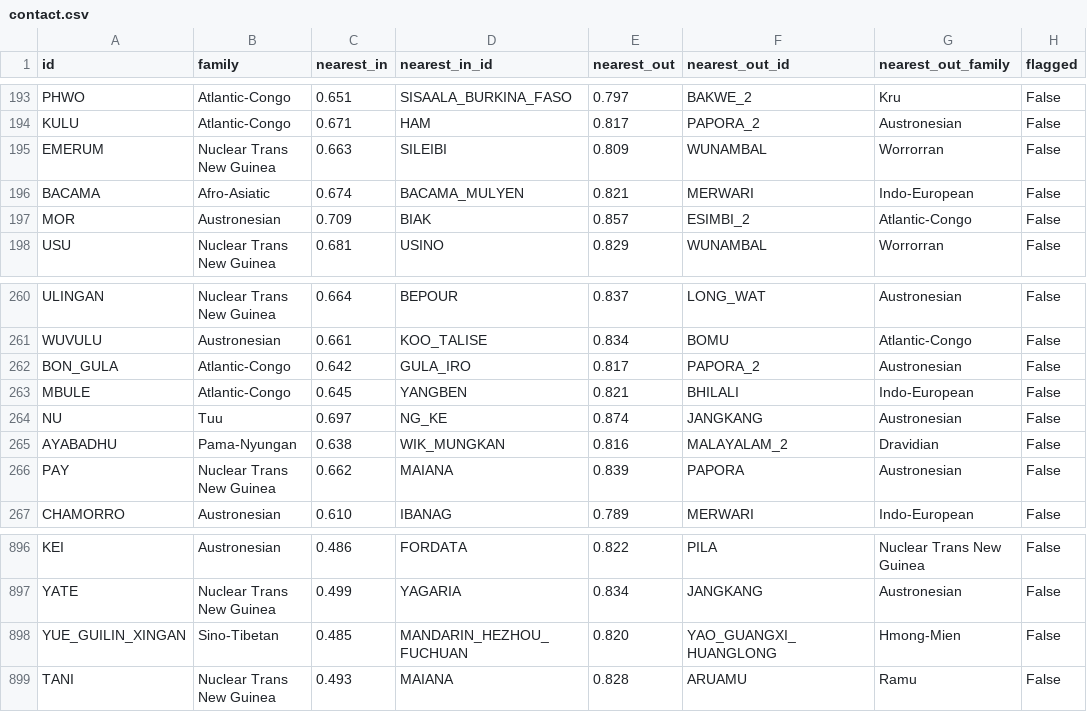
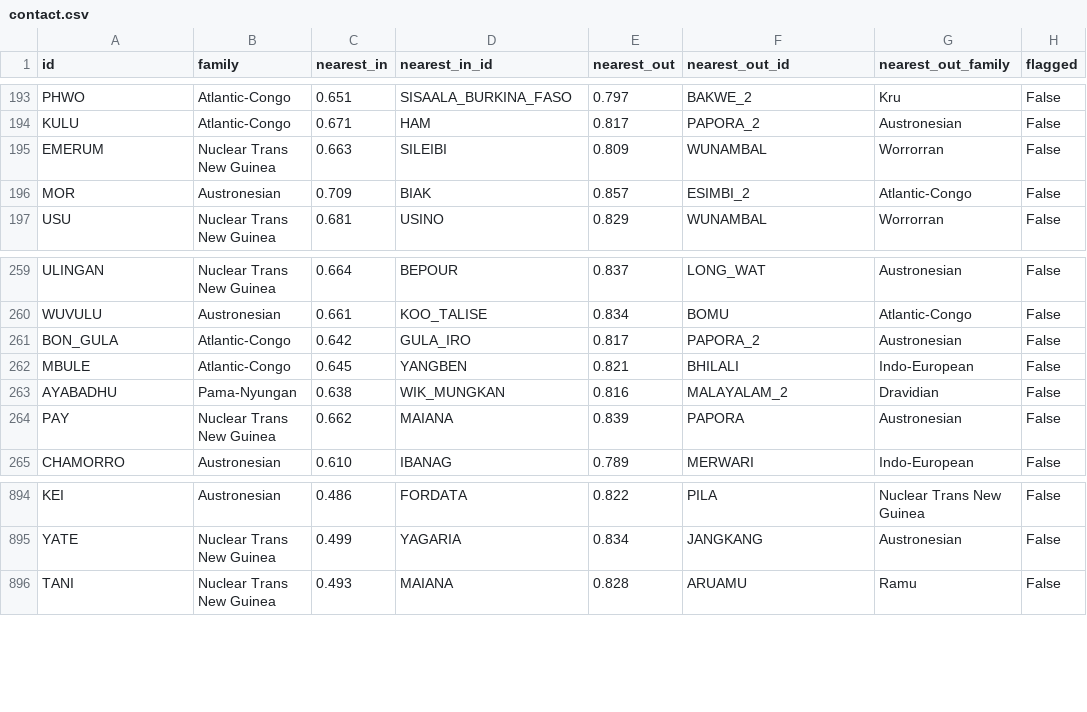
Before and after one commit to iwsfutcmd/lingustic-diversity, a CSV file: results/contact.csv, drawn as a sheet; only a part is shown, gaps mark what is left out; the diff names each change by its address in the sheet, - before the commit and + after, or states it on an @@ line.

```diff
--- a/results/contact.csv
+++ b/results/contact.csv
-row 196: BACAMA | Afro-Asiatic | 0.674 | BACAMA_MULYEN | 0.821 | MERWARI | Indo-European | False
-row 264: NU | Tuu | 0.697 | NG_KE | 0.874 | JANGKANG | Austronesian | False
-row 898: YUE_GUILIN_XINGAN | Sino-Tibetan | 0.485 | MANDARIN_HEZHOU_FUCHUAN | 0.820 | YAO_GUANGXI_HUANGLONG | Hmong-Mien | False
```
Also changed, not shown: results/widest.csv, 2 other files.
